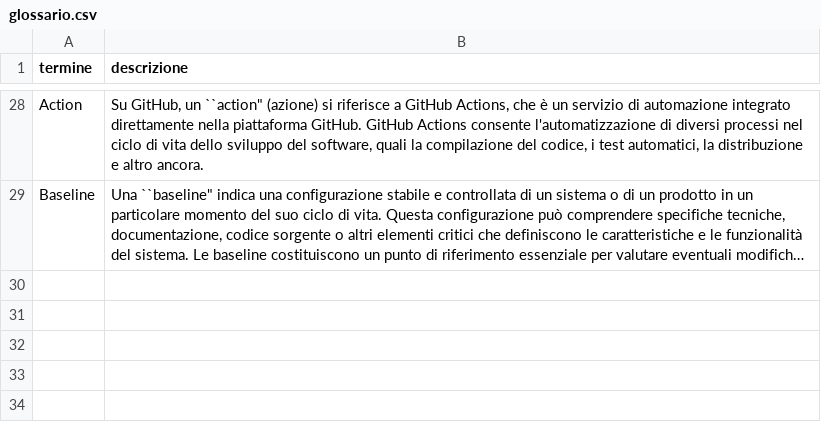
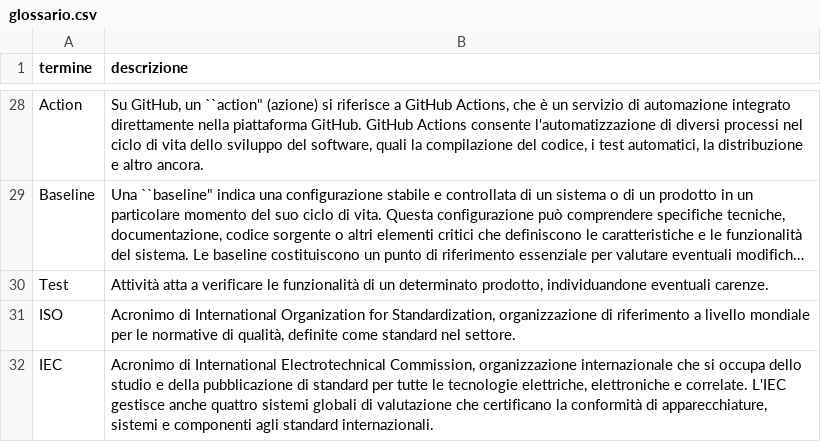
Before and after one commit to NaN1fy/docs, a CSV file: documents/RTB/interni/glossario.csv, drawn as a sheet; only a part is shown, gaps mark what is left out; long unchanged cells end in …; the diff names each change by its address in the sheet, - before the commit and + after, or states it on an @@ line.

Commit message:
Update glossario.csv

```diff
--- a/documents/RTB/interni/glossario.csv
+++ b/documents/RTB/interni/glossario.csv
+row 30: Test | Attività atta a verificare le funzionalità di un determinato prodotto, individuandone eventuali carenze.
+row 31: ISO | Acronimo di International Organization for Standardization, organizzazione di riferimento a livello mondiale per le normative di qualità, definite come standard nel settore.
+row 32: IEC | Acronimo di International Electrotechnical Commission, organizzazione internazionale che si occupa dello studio e della pubblicazione di standard per tutte le tecnologie elettriche, elettroniche e correlate. L'IEC gestisce anche quattro sistemi globali di valutazione che certificano la conformità di apparecchiature, sistemi e componenti agli standard internazionali.
```
